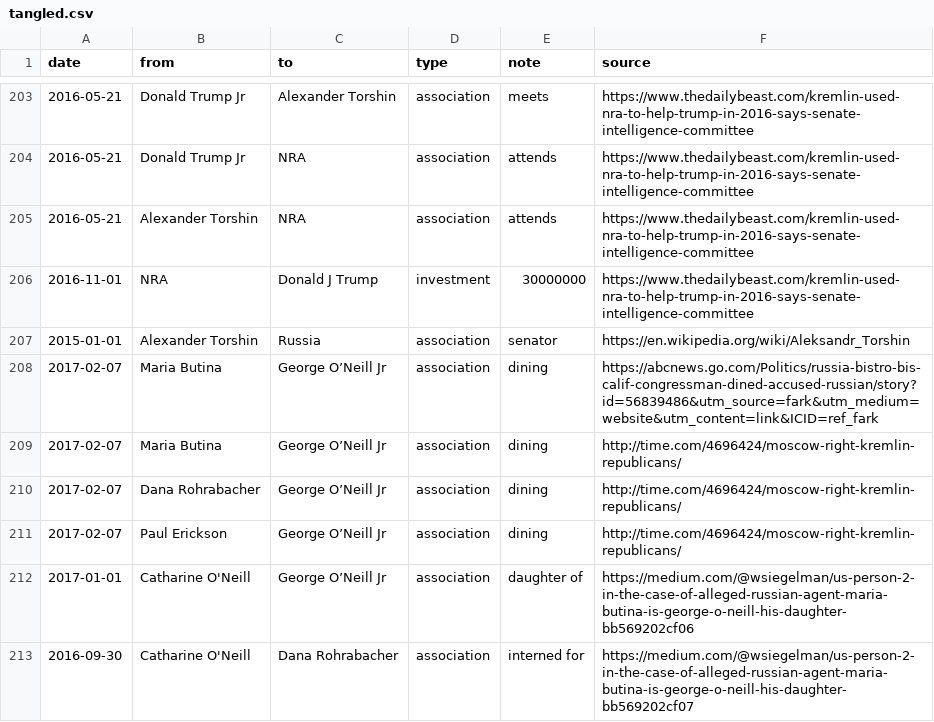
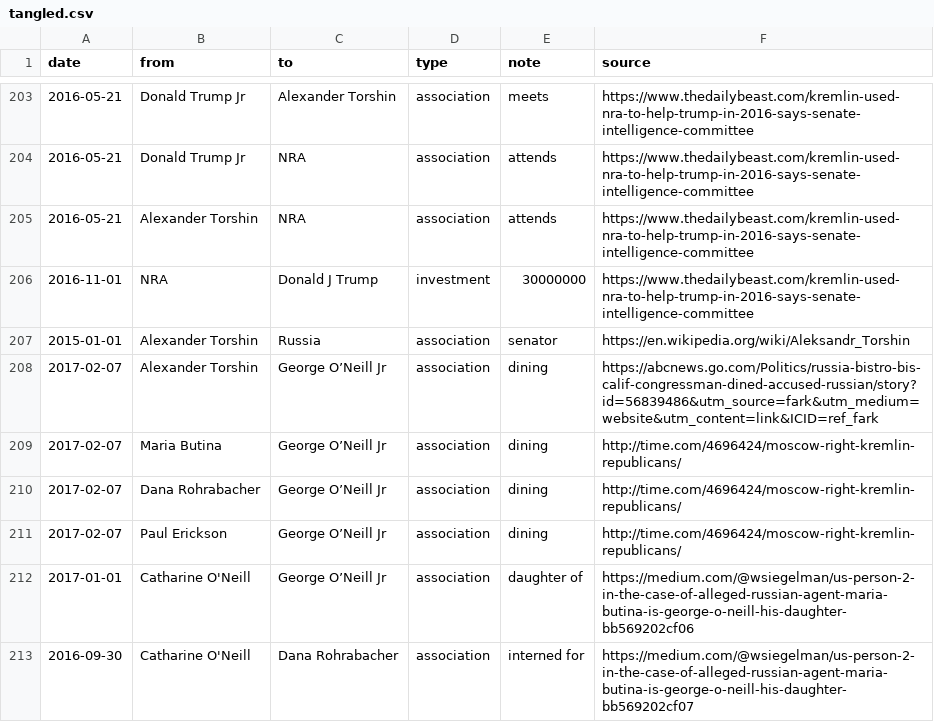
Before and after one commit to schnee/tangled, a CSV file: data/tangled.csv, drawn as a sheet; only a part is shown, gaps mark what is left out; the diff names each change by its address in the sheet, - before the commit and + after, or states it on an @@ line.

```diff
--- a/data/tangled.csv
+++ b/data/tangled.csv
-B208 (from): Maria Butina
+B208 (from): Alexander Torshin
```
Also changed, not shown: 2 other files.
